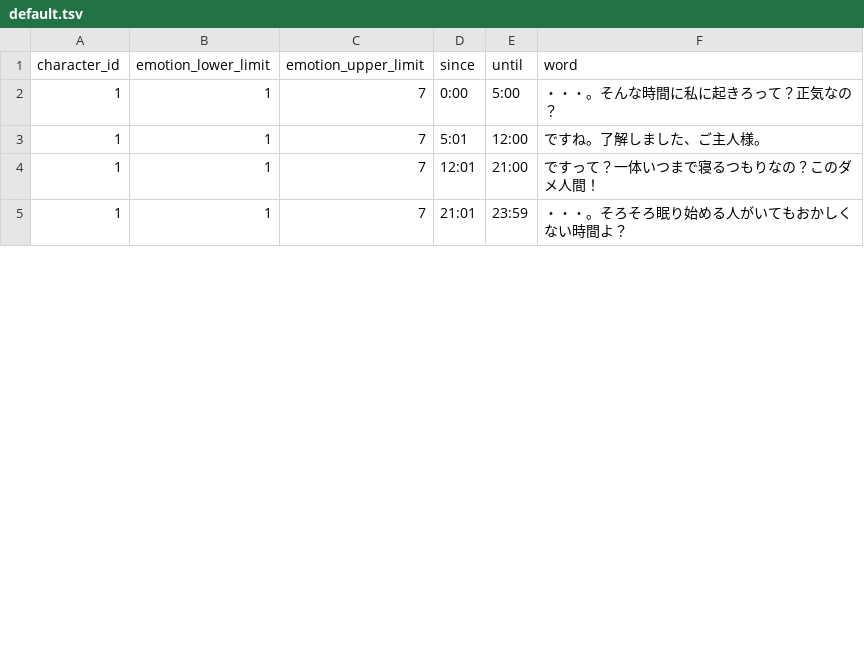
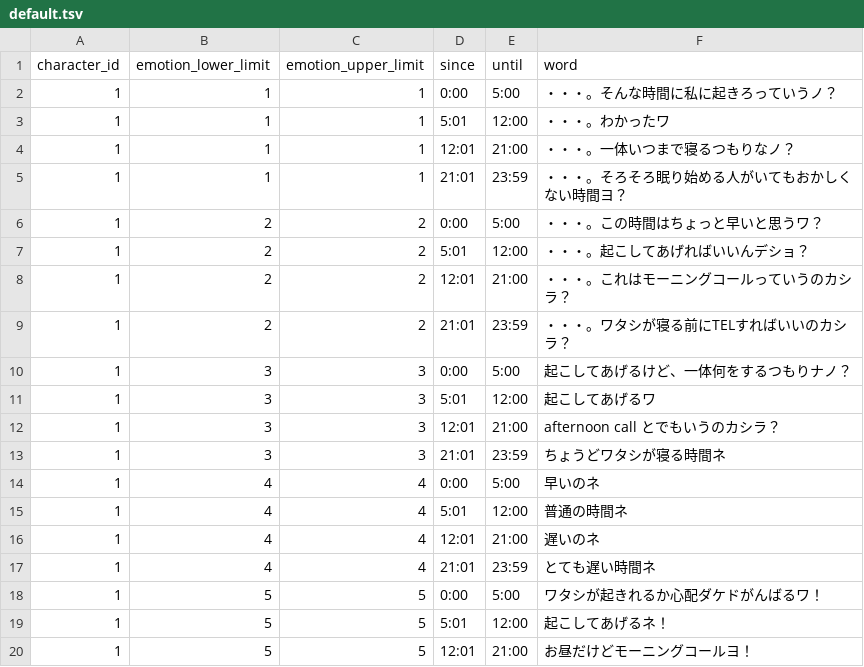
Before and after one commit to kyanro/Rails1st, a TSV file: db/seeds/default.tsv, drawn as a sheet; only a part is shown; the diff covers the shown part only; the diff names each change by its address in the sheet, - before the commit and + after, or states it on an @@ line.

Commit message:
imp デフォルトキャラをクラウディアさんのイメージで統一。emotionに応じた反応を返すようなデータ作成

```diff
--- a/db/seeds/default.tsv
+++ b/db/seeds/default.tsv
-C2:C5 (emotion_upper_limit): 7
+C2:C5 (emotion_upper_limit): 1
-F2 (word): ・・・。そんな時間に私に起きろって？正気なの？
+F2 (word): ・・・。そんな時間に私に起きろっていうノ？
-F3 (word): ですね。了解しました、ご主人様。
+F3 (word): ・・・。わかったワ
-F4 (word): ですって？一体いつまで寝るつもりなの？このダメ人間！
+F4 (word): ・・・。一体いつまで寝るつもりなノ？
-F5 (word): ・・・。そろそろ眠り始める人がいてもおかしくない時間よ？
+F5 (word): ・・・。そろそろ眠り始める人がいてもおかしくない時間ヨ？
+row 6: 1 | 2 | 2 | 0:00 | 5:00 | ・・・。この時間はちょっと早いと思うワ？
+row 7: 1 | 2 | 2 | 5:01 | 12:00 | ・・・。起こしてあげればいいんデショ？
+row 8: 1 | 2 | 2 | 12:01 | 21:00 | ・・・。これはモーニングコールっていうのカシラ？
+row 9: 1 | 2 | 2 | 21:01 | 23:59 | ・・・。ワタシが寝る前にTELすればいいのカシラ？
+row 10: 1 | 3 | 3 | 0:00 | 5:00 | 起こしてあげるけど、一体何をするつもりナノ？
+row 11: 1 | 3 | 3 | 5:01 | 12:00 | 起こしてあげるワ
+row 12: 1 | 3 | 3 | 12:01 | 21:00 | afternoon call とでもいうのカシラ？
+row 13: 1 | 3 | 3 | 21:01 | 23:59 | ちょうどワタシが寝る時間ネ
+row 14: 1 | 4 | 4 | 0:00 | 5:00 | 早いのネ
+row 15: 1 | 4 | 4 | 5:01 | 12:00 | 普通の時間ネ
+row 16: 1 | 4 | 4 | 12:01 | 21:00 | 遅いのネ
+row 17: 1 | 4 | 4 | 21:01 | 23:59 | とても遅い時間ネ
+row 18: 1 | 5 | 5 | 0:00 | 5:00 | ワタシが起きれるか心配ダケドがんばるワ！
+row 19: 1 | 5 | 5 | 5:01 | 12:00 | 起こしてあげるネ！
+row 20: 1 | 5 | 5 | 12:01 | 21:00 | お昼だけどモーニングコールヨ！
```
Also changed, not shown: 8 added rows and 3 edited cells elsewhere in this file.
